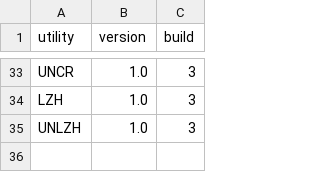
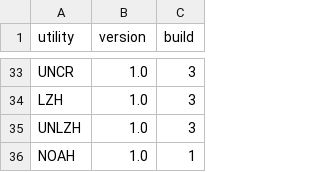
Before and after one commit to CPMArchives/BetterCPM, a TSV file: metadata/utility-versions.tsv, drawn as a sheet; only a part is shown, gaps mark what is left out.

Commit message:
Implement NOAH read-only LBR foundation and reusable reader

```diff
--- a/metadata/utility-versions.tsv
+++ b/metadata/utility-versions.tsv
@@ -35 +35,2 @@ LZH	1.0	3
 UNLZH	1.0	3
+NOAH	1.0	1
```
Also changed, not shown: 14 other files.
